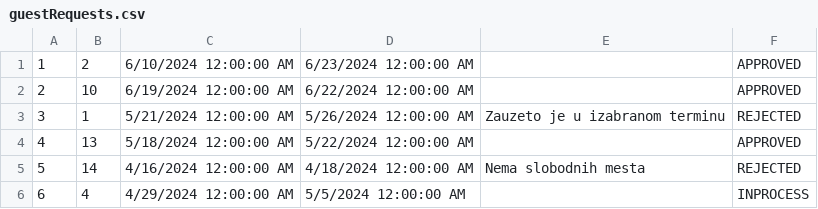
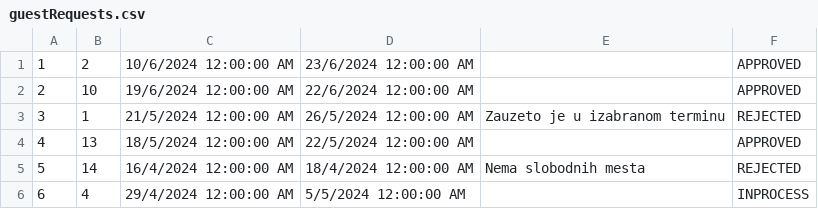
Before and after one commit to kzi-nastava/sims-ra-2024-group-5-team-d, a CSV file: Resources/Data/guestRequests.csv, drawn as a sheet.

```diff
--- a/Resources/Data/guestRequests.csv
+++ b/Resources/Data/guestRequests.csv
@@ -1,6 +1,6 @@
-1|2|6/10/2024 12:00:00 AM|6/23/2024 12:00:00 AM||APPROVED
-2|10|6/19/2024 12:00:00 AM|6/22/2024 12:00:00 AM||APPROVED
-3|1|5/21/2024 12:00:00 AM|5/26/2024 12:00:00 AM|Zauzeto je u izabranom terminu|REJECTED
-4|13|5/18/2024 12:00:00 AM|5/22/2024 12:00:00 AM||APPROVED
-5|14|4/16/2024 12:00:00 AM|4/18/2024 12:00:00 AM|Nema slobodnih mesta |REJECTED
-6|4|4/29/2024 12:00:00 AM|5/5/2024 12:00:00 AM||INPROCESS
+1|2|10/6/2024 12:00:00 AM|23/6/2024 12:00:00 AM||APPROVED
+2|10|19/6/2024 12:00:00 AM|22/6/2024 12:00:00 AM||APPROVED
+3|1|21/5/2024 12:00:00 AM|26/5/2024 12:00:00 AM|Zauzeto je u izabranom terminu|REJECTED
+4|13|18/5/2024 12:00:00 AM|22/5/2024 12:00:00 AM||APPROVED
+5|14|16/4/2024 12:00:00 AM|18/4/2024 12:00:00 AM|Nema slobodnih mesta|REJECTED
+6|4|29/4/2024 12:00:00 AM|5/5/2024 12:00:00 AM||INPROCESS
```
Also changed, not shown: Resources/Data/accommodationRatings.csv, Resources/Data/accommodationRenovations.csv, 20 other files.
